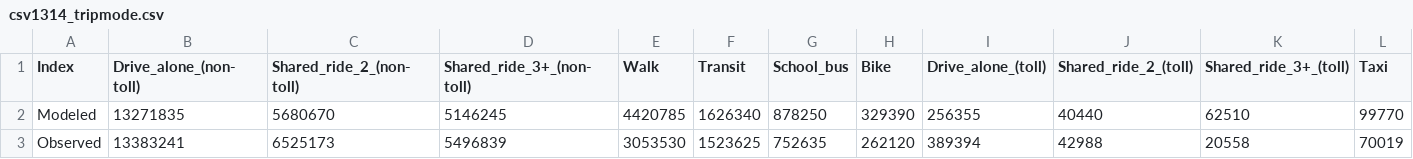
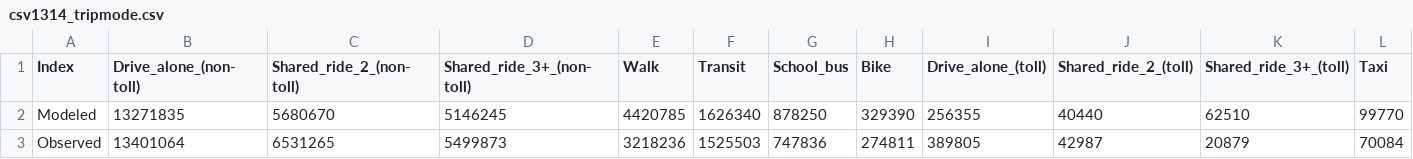
Before and after one commit to CMAP-REPOS/cmap_abm_report, a CSV file: data/csv1314_tripmode.csv, drawn as a sheet.

```diff
--- a/data/csv1314_tripmode.csv
+++ b/data/csv1314_tripmode.csv
@@ -2,2 +2,2 @@ Index,Drive_alone_(non-toll),Shared_ride_2_(non-toll),Shared_ride_3+_(non-toll),
 Modeled,13271835,5680670,5146245,4420785,1626340,878250,329390,256355,40440,62510,99770
-Observed,13383241,6525173,5496839,3053530,1523625,752635,262120,389394,42988,20558,70019
+Observed,13401064,6531265,5499873,3218236,1525503,747836,274811,389805,42987,20879,70084
```
Also changed, not shown: data/csv10_mode_income.csv, data/csv5_mode_purpose.csv, 1 other file.
